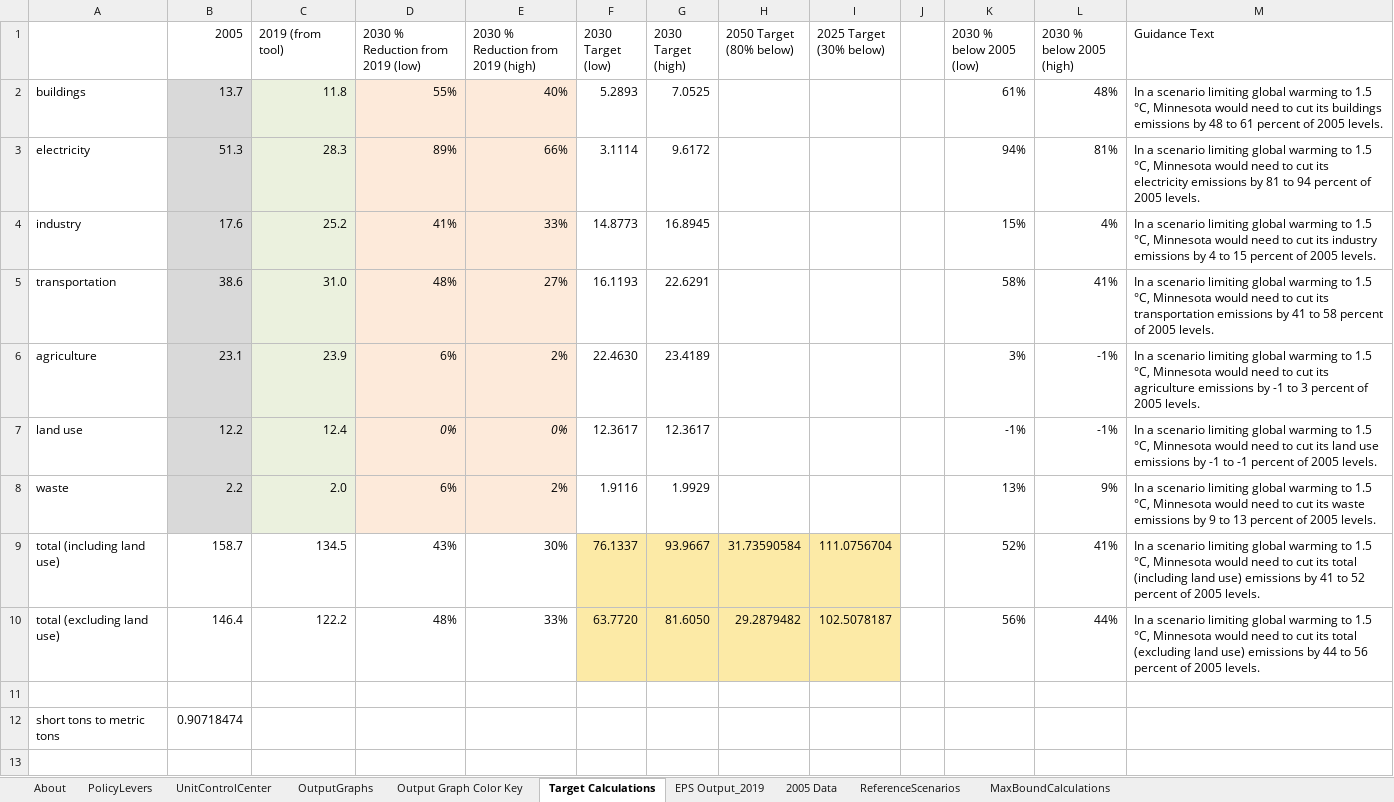
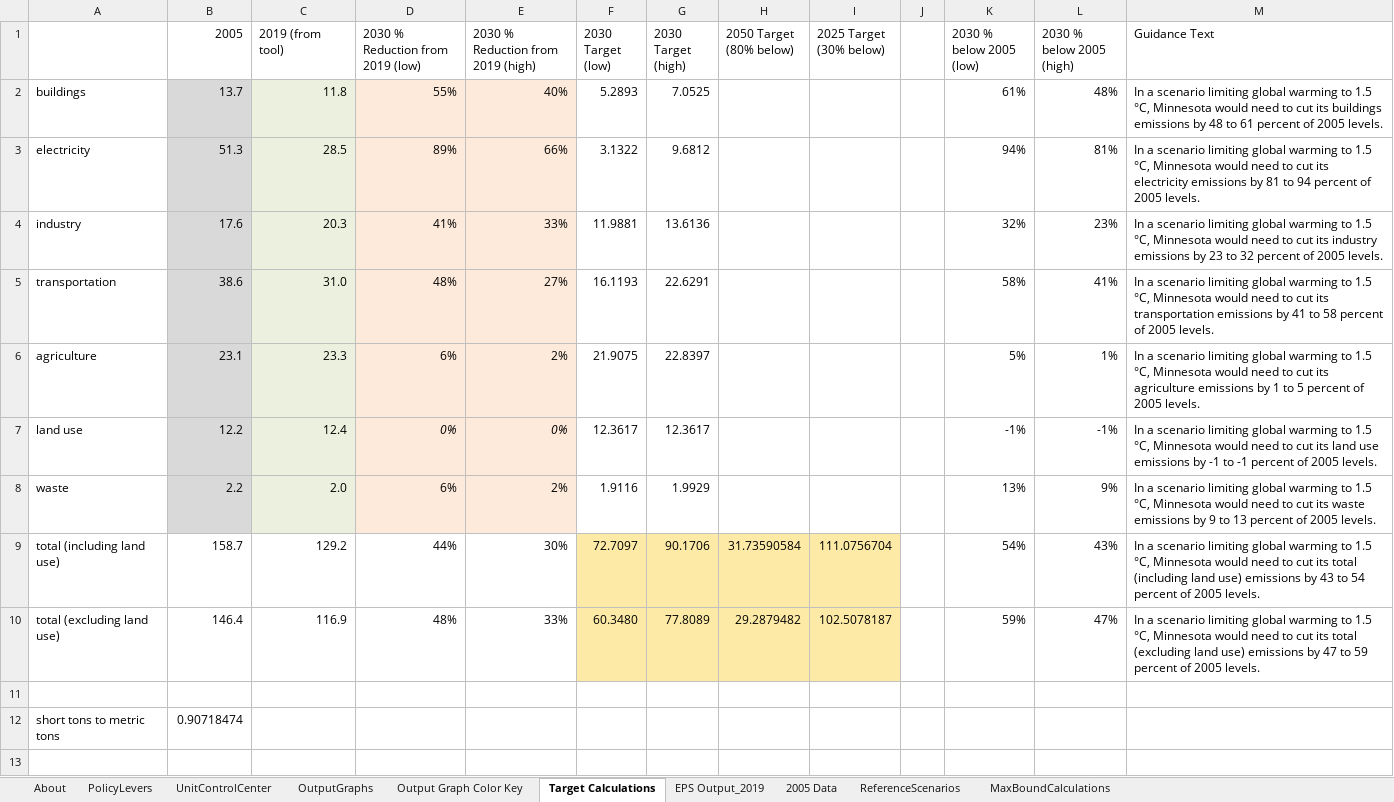
Before and after one commit to EnergyInnovation/eps-minnesota, an Excel workbook: WebAppData.xlsx, sheet Target Calculations, drawn as a sheet; only a part is shown; values as stored, in another font and other column widths than the file's, no borders; the diff names each change by its address in the sheet, - before the commit and + after, or states it on an @@ line.

Commit message:
updated target values

```diff
--- a/WebAppData.xlsx (sheet Target Calculations)
+++ b/WebAppData.xlsx (sheet Target Calculations)
-C3 (2019 (from tool)): 28.3
+C3 (2019 (from tool)): 28.5
-F3 (2030 Target (low)): 3.1114
+F3 (2030 Target (low)): 3.1322
-G3 (2030 Target (high)): 9.6172
+G3 (2030 Target (high)): 9.6812
-C4 (2019 (from tool)): 25.2
+C4 (2019 (from tool)): 20.3
-F4 (2030 Target (low)): 14.8773
+F4 (2030 Target (low)): 11.9881
-G4 (2030 Target (high)): 16.8945
+G4 (2030 Target (high)): 13.6136
-K4 (2030 % below 2005 (low)): 15%
+K4 (2030 % below 2005 (low)): 32%
-L4 (2030 % below 2005 (high)): 4%
+L4 (2030 % below 2005 (high)): 23%
-M4 (Guidance Text): …emissions by 4 to 15 percent of…
+M4 (Guidance Text): …emissions by 23 to 32 percent of…
-C6 (2019 (from tool)): 23.9
+C6 (2019 (from tool)): 23.3
-F6 (2030 Target (low)): 22.4630
+F6 (2030 Target (low)): 21.9075
-G6 (2030 Target (high)): 23.4189
+G6 (2030 Target (high)): 22.8397
-K6 (2030 % below 2005 (low)): 3%
+K6 (2030 % below 2005 (low)): 5%
-L6 (2030 % below 2005 (high)): -1%
+L6 (2030 % below 2005 (high)): 1%
-M6 (Guidance Text): …emissions by -1 to 3 percent of…
+M6 (Guidance Text): …emissions by 1 to 5 percent of…
-C9 (2019 (from tool)): 134.5
+C9 (2019 (from tool)): 129.2
-D9 (2030 % Reduction from 2019 (low)): 43%
+D9 (2030 % Reduction from 2019 (low)): 44%
-F9 (2030 Target (low)): 76.1337
+F9 (2030 Target (low)): 72.7097
-G9 (2030 Target (high)): 93.9667
+G9 (2030 Target (high)): 90.1706
-K9 (2030 % below 2005 (low)): 52%
+K9 (2030 % below 2005 (low)): 54%
-L9 (2030 % below 2005 (high)): 41%
+L9 (2030 % below 2005 (high)): 43%
-M9 (Guidance Text): …emissions by 41 to 52 percent of…
+M9 (Guidance Text): …emissions by 43 to 54 percent of…
-C10 (2019 (from tool)): 122.2
+C10 (2019 (from tool)): 116.9
-F10 (2030 Target (low)): 63.7720
+F10 (2030 Target (low)): 60.3480
-G10 (2030 Target (high)): 81.6050
+G10 (2030 Target (high)): 77.8089
-K10 (2030 % below 2005 (low)): 56%
+K10 (2030 % below 2005 (low)): 59%
-L10 (2030 % below 2005 (high)): 44%
+L10 (2030 % below 2005 (high)): 47%
-M10 (Guidance Text): …emissions by 44 to 56 percent of…
+M10 (Guidance Text): …emissions by 47 to 59 percent of…
```
Also changed, not shown: sheet EPS Output_2019, sheet OutputGraphs.
